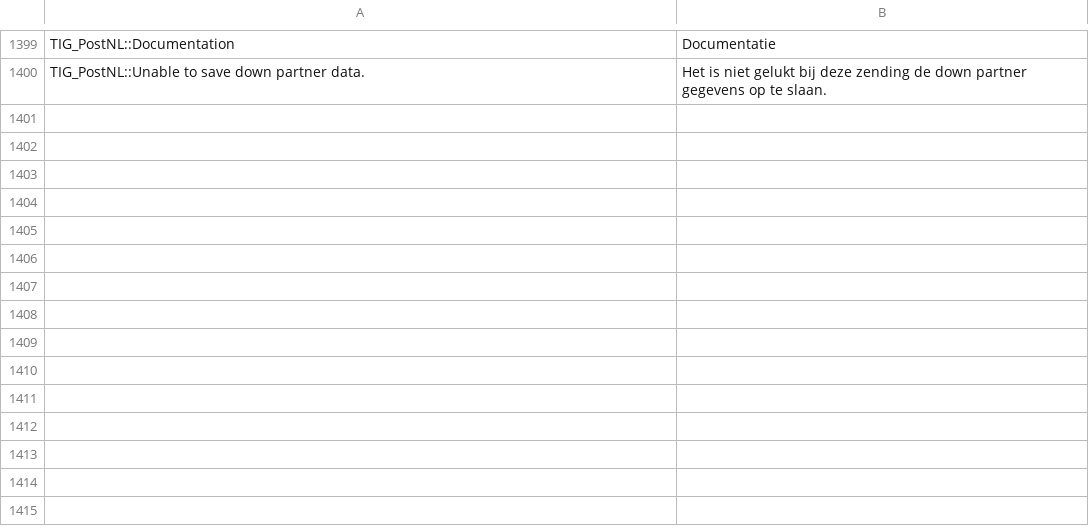
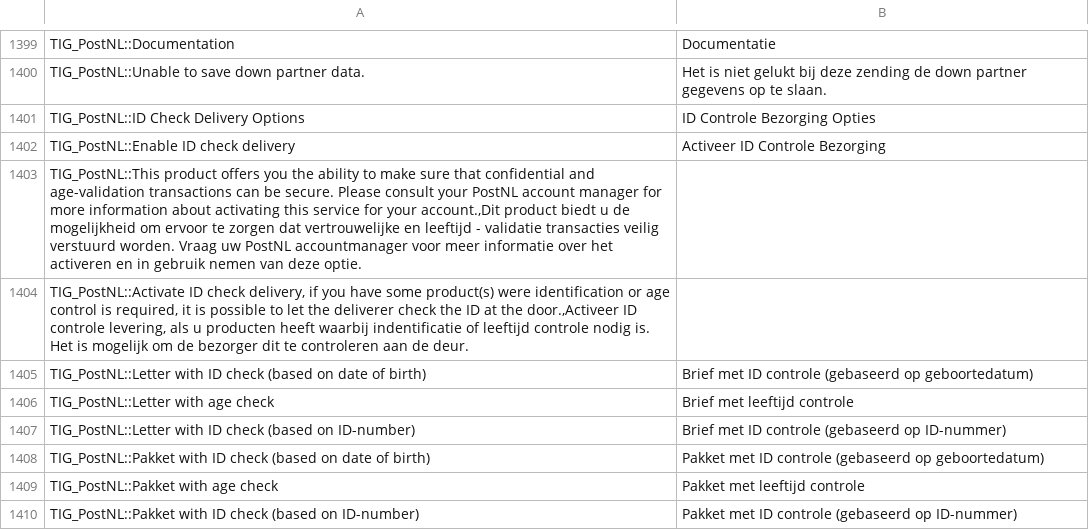
Before and after one commit to postnl/postnl-magento1-End-of-life, a CSV file: app/locale/nl_NL/TIG_PostNL.csv, drawn as a sheet; only a part is shown, gaps mark what is left out; the diff names each change by its address in the sheet, - before the commit and + after, or states it on an @@ line.

Commit message:
POSTNL-231 : First code to begin ID check implementation

```diff
--- a/app/locale/nl_NL/TIG_PostNL.csv
+++ b/app/locale/nl_NL/TIG_PostNL.csv
+row 1401: TIG_PostNL::ID Check Delivery Options | ID Controle Bezorging Opties
+row 1402: TIG_PostNL::Enable ID check delivery | Activeer ID Controle Bezorging
+row 1403: TIG_PostNL::This product offers you the ability to make sure that confidential and age-validation transactions can be secure. Please consult your PostNL account manager for more information about activating this service for your account.,Dit product biedt u de mogelijkheid om ervoor te zorgen dat vertrouwelijke en leeftijd - validatie transacties veilig verstuurd worden. Vraag uw PostNL accountmanager voor meer informatie over het activeren en in gebruik nemen van deze optie.
+row 1404: TIG_PostNL::Activate ID check delivery, if you have some product(s) were identification or age control is required, it is possible to let the deliverer check the ID at the door.,Activeer ID controle levering, als u producten heeft waarbij indentificatie of leeftijd controle nodig is. Het is mogelijk om de bezorger dit te controleren aan de deur.
+row 1405: TIG_PostNL::Letter with ID check (based on date of birth) | Brief met ID controle (gebaseerd op geboortedatum)
+row 1406: TIG_PostNL::Letter with age check | Brief met leeftijd controle
+row 1407: TIG_PostNL::Letter with ID check (based on ID-number) | Brief met ID controle (gebaseerd op ID-nummer)
+row 1408: TIG_PostNL::Pakket with ID check (based on date of birth) | Pakket met ID controle (gebaseerd op geboortedatum)
+row 1409: TIG_PostNL::Pakket with age check | Pakket met leeftijd controle
+row 1410: TIG_PostNL::Pakket with ID check (based on ID-number) | Pakket met ID controle (gebaseerd op ID-nummer)
```
Also changed, not shown: 5 other files.
